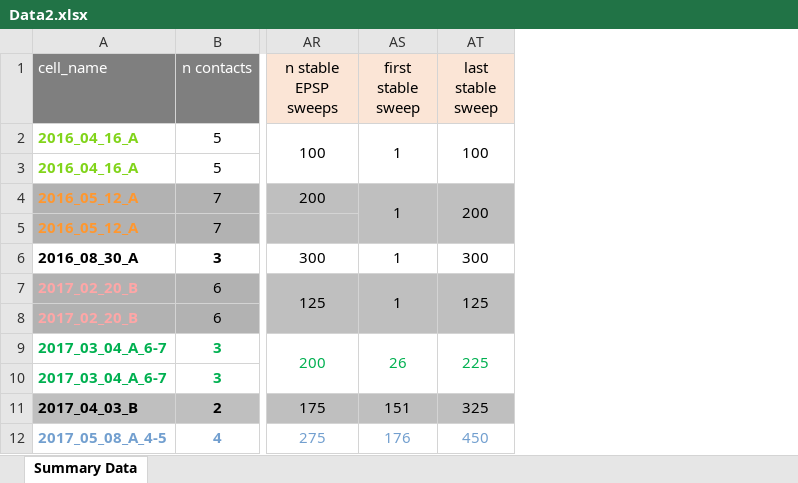
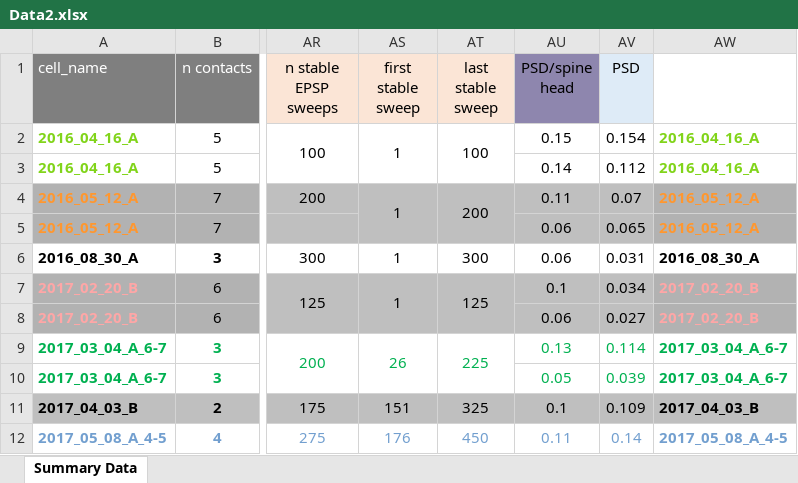
Before and after one commit to moriafrid/analysis_groger_cells, an Excel workbook: cells_initial_information/Data2.xlsx, sheet Summary Data, drawn as a sheet; only a part is shown, gaps mark what is left out; values as stored, in another font and other column widths than the file's, no borders; the diff names each change by its address in the sheet, - before the commit and + after, or states it on an @@ line.

Commit message:
add the pararmeters to check if the large conduction is related to specifi morphological parameters

```diff
--- a/cells_initial_information/Data2.xlsx (sheet Summary Data)
+++ b/cells_initial_information/Data2.xlsx (sheet Summary Data)
+column AU (PSD/spine head), rows 2-12: 0.15 | 0.14 | 0.11 | 0.06 | 0.06 | 0.1 | 0.06 | 0.13 | 0.05 | 0.1 | 0.11
+column AV (PSD), rows 2-12: 0.154 | 0.112 | 0.07 | 0.065 | 0.031 | 0.034 | 0.027 | 0.114 | 0.039 | 0.109 | 0.14
+column AW, rows 2-12: 2016_04_16_A | 2016_04_16_A | 2016_05_12_A | 2016_05_12_A | 2016_08_30_A | 2017_02_20_B | 2017_02_20_B | 2017_03_04_A_6-7 | 2017_03_04_A_6-7 | 2017_04_03_B | 2017_05_08_A_4-5
```
